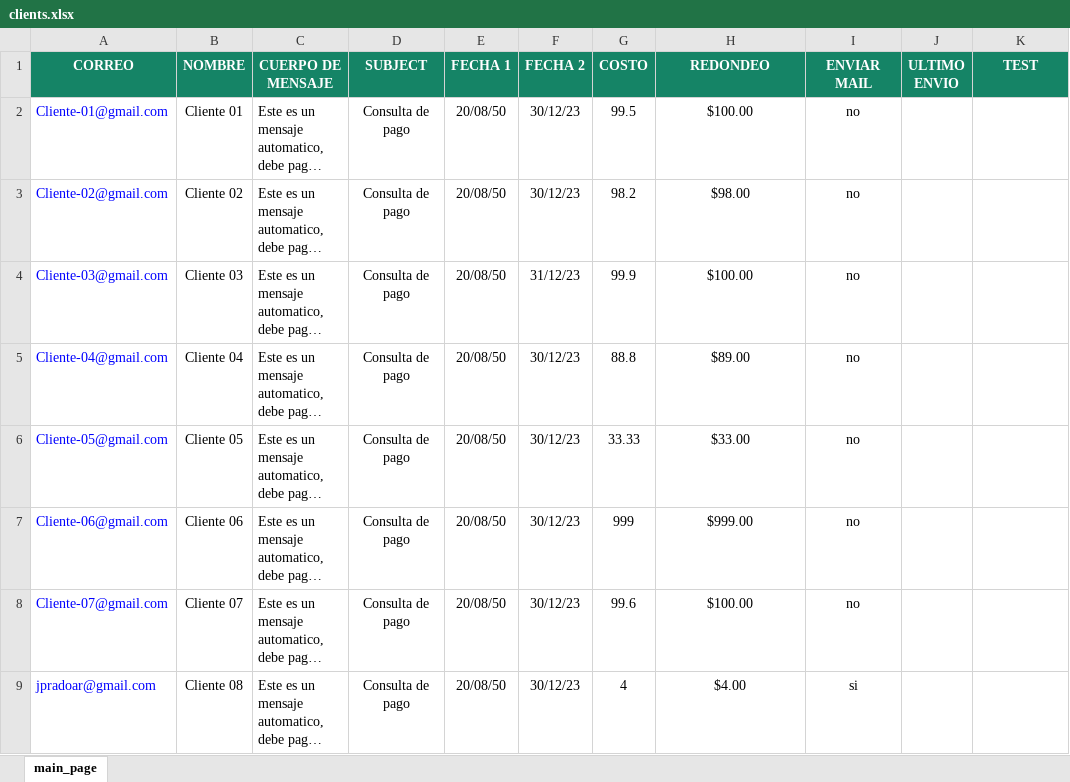
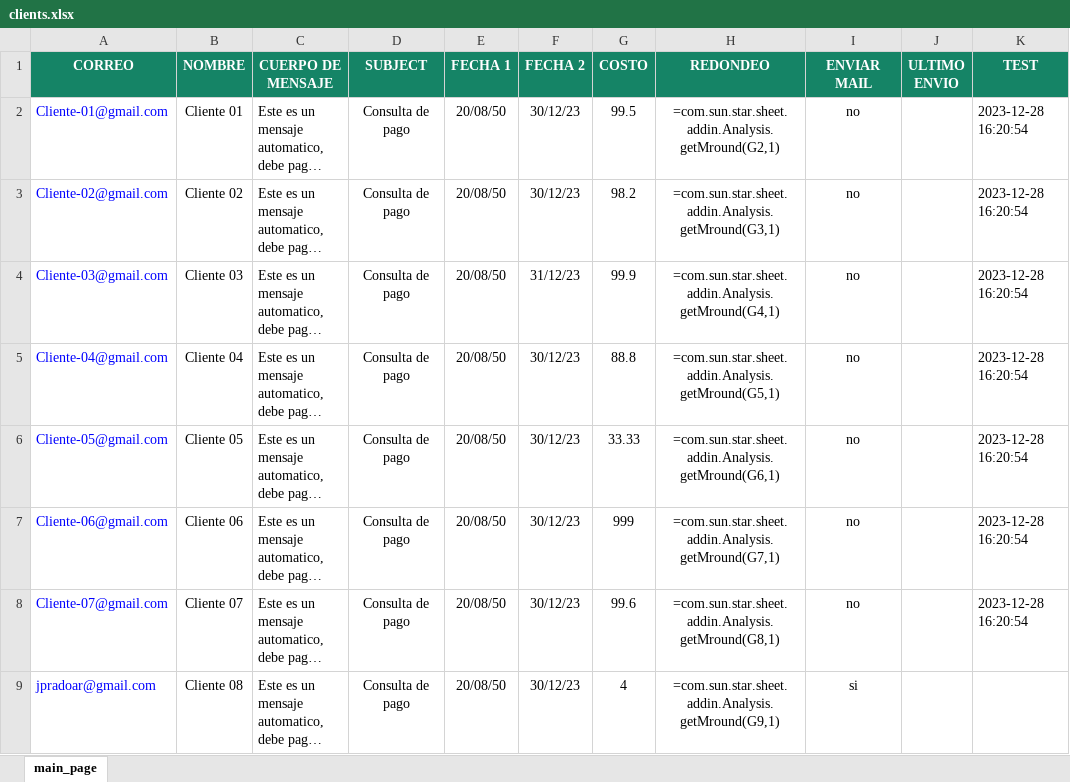
Before and after one commit to jpradoar/mai_client_sender, an Excel workbook: clients.xlsx, sheet main_page, drawn as a sheet; long unchanged cells end in …; values as stored, in another font and other column widths than the file's, no borders; formulas without a stored value are shown as written; the diff names each change by its address in the sheet, - before the commit and + after, or states it on an @@ line.

Commit message:
AutoCommit: autoupdate clients.xlsx file

```diff
--- a/clients.xlsx (sheet main_page)
+++ b/clients.xlsx (sheet main_page)
-H2 (REDONDEO): $100.00
+H2 (REDONDEO): =com.sun.star.sheet.addin.Analysis.getMround(G2,1)
-K2:K8 (TEST): (empty)
+K2:K8 (TEST): 2023-12-28 16:20:54
-H3 (REDONDEO): $98.00
+H3 (REDONDEO): =com.sun.star.sheet.addin.Analysis.getMround(G3,1)
-H4 (REDONDEO): $100.00
+H4 (REDONDEO): =com.sun.star.sheet.addin.Analysis.getMround(G4,1)
-H5 (REDONDEO): $89.00
+H5 (REDONDEO): =com.sun.star.sheet.addin.Analysis.getMround(G5,1)
-H6 (REDONDEO): $33.00
+H6 (REDONDEO): =com.sun.star.sheet.addin.Analysis.getMround(G6,1)
-H7 (REDONDEO): $999.00
+H7 (REDONDEO): =com.sun.star.sheet.addin.Analysis.getMround(G7,1)
-H8 (REDONDEO): $100.00
+H8 (REDONDEO): =com.sun.star.sheet.addin.Analysis.getMround(G8,1)
-H9 (REDONDEO): $4.00
+H9 (REDONDEO): =com.sun.star.sheet.addin.Analysis.getMround(G9,1)
```
